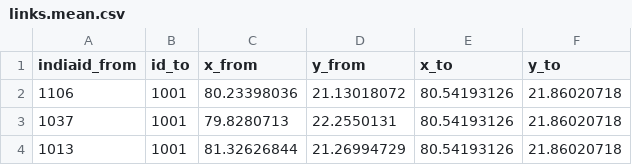
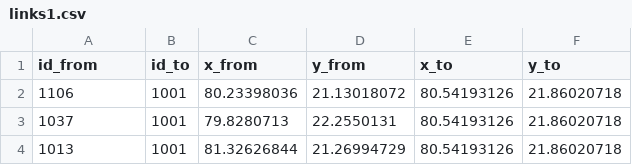
Before and after one commit to alisharman/alisharman.github.io, a CSV file: links1.csv (was links.mean.csv), drawn as a sheet; only a part is shown.

```diff
--- a/links.mean.csv
+++ b/links1.csv
@@ -1,2 +1,2 @@
-indiaid_from,id_to,x_from,y_from,x_to,y_to
+id_from,id_to,x_from,y_from,x_to,y_to
 1106,1001,80.23398036,21.13018072,80.54193126,21.86020718
```
Also changed, not shown: nodes.csv, 3 other files.
